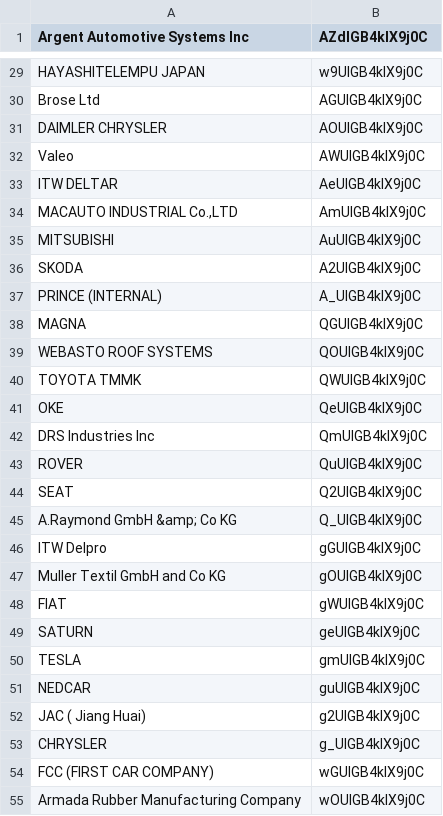
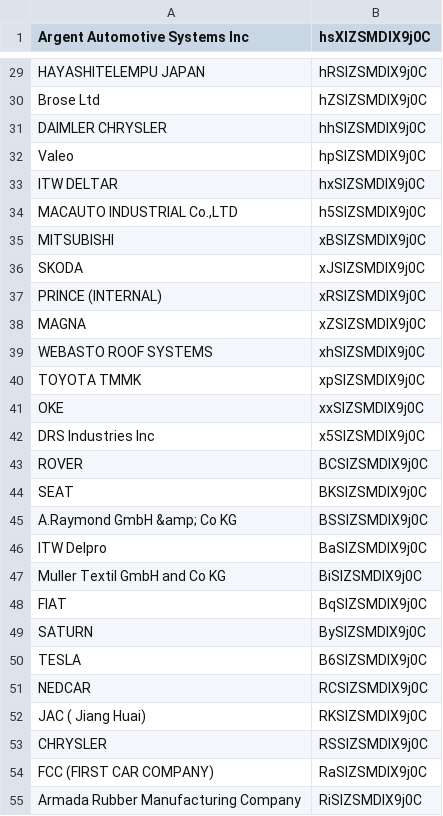
Before and after one commit to sandeepmohan23/yfai_data_migration, a CSV file: Mapping_CSVs/customer.csv, drawn as a sheet; only a part is shown, gaps mark what is left out; the diff covers the shown part only; the diff names each change by its address in the sheet, - before the commit and + after, or states it on an @@ line.

```diff
--- a/Mapping_CSVs/customer.csv
+++ b/Mapping_CSVs/customer.csv
-B1: AZdlGB4kIX9j0C
+B1: hsXlZSMDIX9j0C
-B29 (hsXlZSMDIX9j0C): w9UlGB4kIX9j0C
+B29 (hsXlZSMDIX9j0C): hRSlZSMDIX9j0C
-B30 (hsXlZSMDIX9j0C): AGUlGB4kIX9j0C
+B30 (hsXlZSMDIX9j0C): hZSlZSMDIX9j0C
-B31 (hsXlZSMDIX9j0C): AOUlGB4kIX9j0C
+B31 (hsXlZSMDIX9j0C): hhSlZSMDIX9j0C
-B32 (hsXlZSMDIX9j0C): AWUlGB4kIX9j0C
+B32 (hsXlZSMDIX9j0C): hpSlZSMDIX9j0C
-B33 (hsXlZSMDIX9j0C): AeUlGB4kIX9j0C
+B33 (hsXlZSMDIX9j0C): hxSlZSMDIX9j0C
-B34 (hsXlZSMDIX9j0C): AmUlGB4kIX9j0C
+B34 (hsXlZSMDIX9j0C): h5SlZSMDIX9j0C
-B35 (hsXlZSMDIX9j0C): AuUlGB4kIX9j0C
+B35 (hsXlZSMDIX9j0C): xBSlZSMDIX9j0C
-B36 (hsXlZSMDIX9j0C): A2UlGB4kIX9j0C
+B36 (hsXlZSMDIX9j0C): xJSlZSMDIX9j0C
-B37 (hsXlZSMDIX9j0C): A_UlGB4kIX9j0C
+B37 (hsXlZSMDIX9j0C): xRSlZSMDIX9j0C
-B38 (hsXlZSMDIX9j0C): QGUlGB4kIX9j0C
+B38 (hsXlZSMDIX9j0C): xZSlZSMDIX9j0C
-B39 (hsXlZSMDIX9j0C): QOUlGB4kIX9j0C
+B39 (hsXlZSMDIX9j0C): xhSlZSMDIX9j0C
-B40 (hsXlZSMDIX9j0C): QWUlGB4kIX9j0C
+B40 (hsXlZSMDIX9j0C): xpSlZSMDIX9j0C
-B41 (hsXlZSMDIX9j0C): QeUlGB4kIX9j0C
+B41 (hsXlZSMDIX9j0C): xxSlZSMDIX9j0C
-B42 (hsXlZSMDIX9j0C): QmUlGB4kIX9j0C
+B42 (hsXlZSMDIX9j0C): x5SlZSMDIX9j0C
-B43 (hsXlZSMDIX9j0C): QuUlGB4kIX9j0C
+B43 (hsXlZSMDIX9j0C): BCSlZSMDIX9j0C
-B44 (hsXlZSMDIX9j0C): Q2UlGB4kIX9j0C
+B44 (hsXlZSMDIX9j0C): BKSlZSMDIX9j0C
-B45 (hsXlZSMDIX9j0C): Q_UlGB4kIX9j0C
+B45 (hsXlZSMDIX9j0C): BSSlZSMDIX9j0C
-B46 (hsXlZSMDIX9j0C): gGUlGB4kIX9j0C
+B46 (hsXlZSMDIX9j0C): BaSlZSMDIX9j0C
-B47 (hsXlZSMDIX9j0C): gOUlGB4kIX9j0C
+B47 (hsXlZSMDIX9j0C): BiSlZSMDIX9j0C
-B48 (hsXlZSMDIX9j0C): gWUlGB4kIX9j0C
+B48 (hsXlZSMDIX9j0C): BqSlZSMDIX9j0C
-B49 (hsXlZSMDIX9j0C): geUlGB4kIX9j0C
+B49 (hsXlZSMDIX9j0C): BySlZSMDIX9j0C
-B50 (hsXlZSMDIX9j0C): gmUlGB4kIX9j0C
+B50 (hsXlZSMDIX9j0C): B6SlZSMDIX9j0C
-B51 (hsXlZSMDIX9j0C): guUlGB4kIX9j0C
+B51 (hsXlZSMDIX9j0C): RCSlZSMDIX9j0C
-B52 (hsXlZSMDIX9j0C): g2UlGB4kIX9j0C
+B52 (hsXlZSMDIX9j0C): RKSlZSMDIX9j0C
-B53 (hsXlZSMDIX9j0C): g_UlGB4kIX9j0C
+B53 (hsXlZSMDIX9j0C): RSSlZSMDIX9j0C
-B54 (hsXlZSMDIX9j0C): wGUlGB4kIX9j0C
+B54 (hsXlZSMDIX9j0C): RaSlZSMDIX9j0C
-B55 (hsXlZSMDIX9j0C): wOUlGB4kIX9j0C
+B55 (hsXlZSMDIX9j0C): RiSlZSMDIX9j0C
```
Also changed, not shown: 166 edited cells elsewhere in this file.
